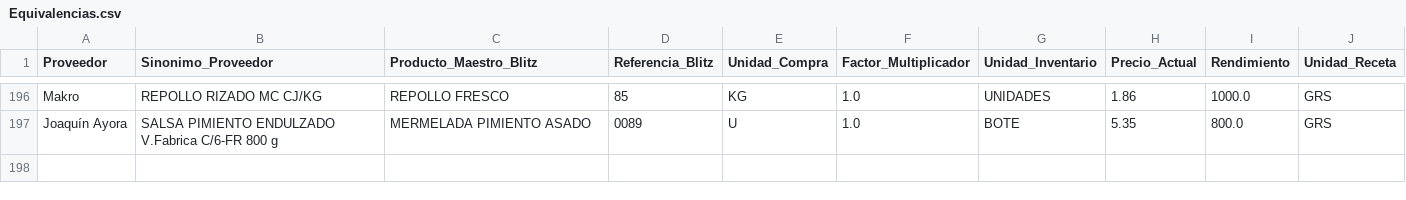
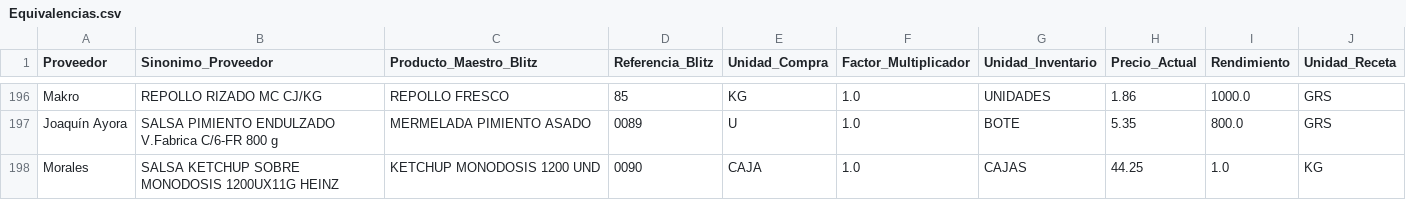
Before and after one commit to salvaandreo-lab/blitz-stock, a CSV file: Equivalencias.csv, drawn as a sheet; only a part is shown, gaps mark what is left out.

Commit message:
Nueva equivalencia: SALSA KETCHUP SOBRE MONODOSIS 1200UX11G HEINZ -> KETCHUP MONODOSIS 1200 UND

```diff
--- a/Equivalencias.csv
+++ b/Equivalencias.csv
@@ -197 +197,2 @@ Makro,REPOLLO RIZADO MC CJ/KG,REPOLLO FRESCO,85,KG,1.0,UNIDADES,1.86,1000.0,GRS
 Joaquín Ayora,SALSA PIMIENTO ENDULZADO V.Fabrica C/6-FR 800 g,MERMELADA PIMIENTO ASADO,0089,U,1.0,BOTE,5.35,800.0,GRS
+Morales,SALSA KETCHUP SOBRE MONODOSIS 1200UX11G HEINZ,KETCHUP MONODOSIS 1200 UND,0090,CAJA,1.0,CAJAS,44.25,1.0,KG
```
